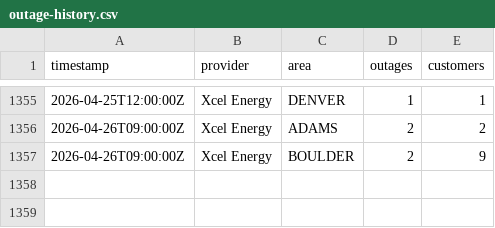
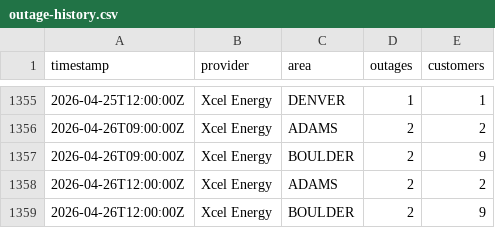
Before and after one commit to aachokey/denver-outages, a CSV file: outage-history.csv, drawn as a sheet; only a part is shown, gaps mark what is left out.

```diff
--- a/outage-history.csv
+++ b/outage-history.csv
@@ -1357 +1357,3 @@ timestamp,provider,area,outages,customers
 "2026-04-26T09:00:00Z","Xcel Energy","BOULDER",2,9
+"2026-04-26T12:00:00Z","Xcel Energy","ADAMS",2,2
+"2026-04-26T12:00:00Z","Xcel Energy","BOULDER",2,9
```
Also changed, not shown: 2 other files.
